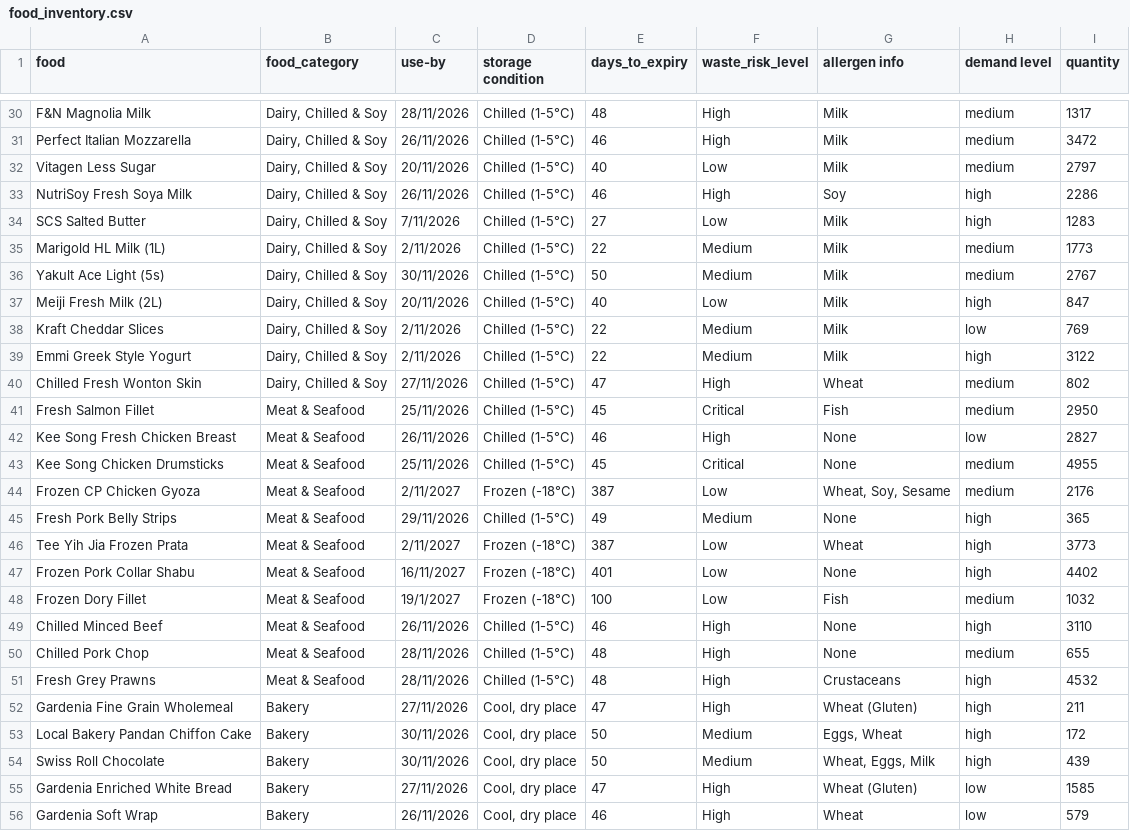
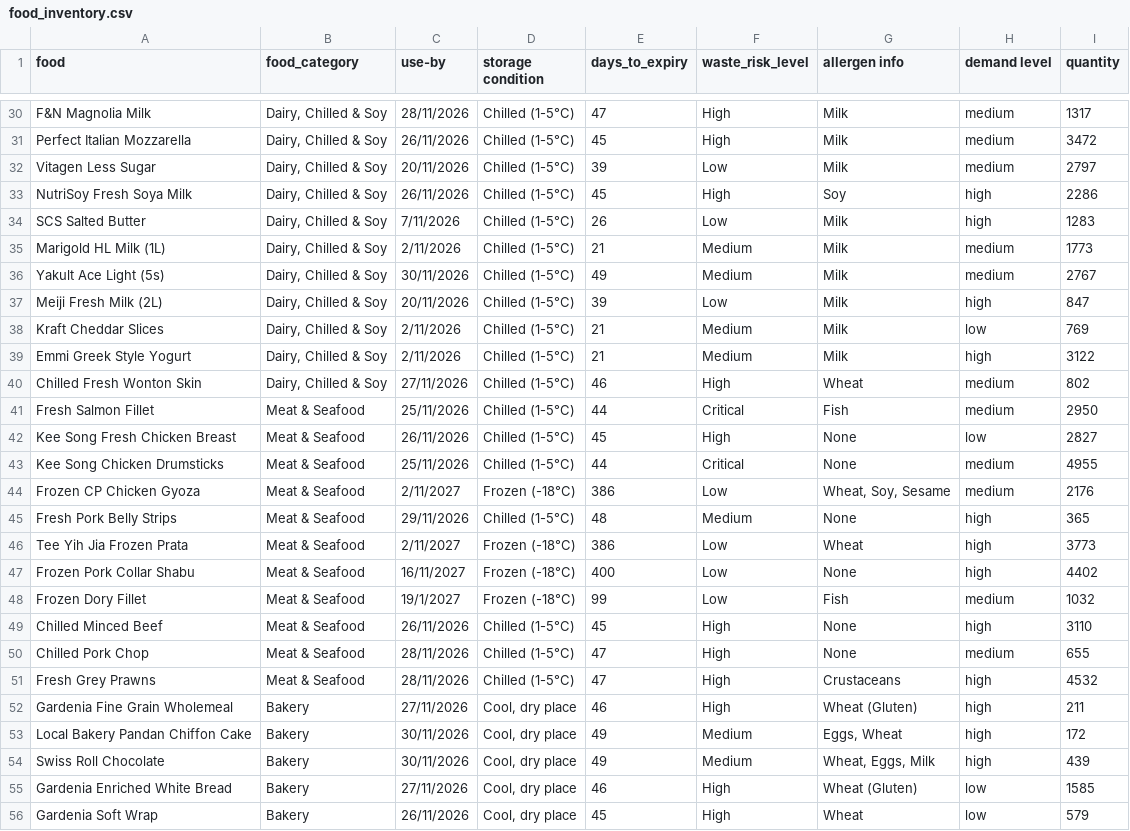
Before and after one commit to kxuanlyy/INF1103-LAB-P6-P8, a CSV file: food_inventory.csv, drawn as a sheet; only a part is shown, gaps mark what is left out; the diff covers the shown part only; the diff names each change by its address in the sheet, - before the commit and + after, or states it on an @@ line.

```diff
--- a/food_inventory.csv
+++ b/food_inventory.csv
-E30 (days_to_expiry): 48
+E30 (days_to_expiry): 47
-E31 (days_to_expiry): 46
+E31 (days_to_expiry): 45
-E32 (days_to_expiry): 40
+E32 (days_to_expiry): 39
-E33 (days_to_expiry): 46
+E33 (days_to_expiry): 45
-E34 (days_to_expiry): 27
+E34 (days_to_expiry): 26
-E35 (days_to_expiry): 22
+E35 (days_to_expiry): 21
-E36 (days_to_expiry): 50
+E36 (days_to_expiry): 49
-E37 (days_to_expiry): 40
+E37 (days_to_expiry): 39
-E38:E39 (days_to_expiry): 22
+E38:E39 (days_to_expiry): 21
-E40 (days_to_expiry): 47
+E40 (days_to_expiry): 46
-E41 (days_to_expiry): 45
+E41 (days_to_expiry): 44
-E42 (days_to_expiry): 46
+E42 (days_to_expiry): 45
-E43 (days_to_expiry): 45
+E43 (days_to_expiry): 44
-E44 (days_to_expiry): 387
+E44 (days_to_expiry): 386
-E45 (days_to_expiry): 49
+E45 (days_to_expiry): 48
-E46 (days_to_expiry): 387
+E46 (days_to_expiry): 386
-E47 (days_to_expiry): 401
+E47 (days_to_expiry): 400
-E48 (days_to_expiry): 100
+E48 (days_to_expiry): 99
-E49 (days_to_expiry): 46
+E49 (days_to_expiry): 45
-E50:E51 (days_to_expiry): 48
+E50:E51 (days_to_expiry): 47
-E52 (days_to_expiry): 47
+E52 (days_to_expiry): 46
-E53:E54 (days_to_expiry): 50
+E53:E54 (days_to_expiry): 49
-E55 (days_to_expiry): 47
+E55 (days_to_expiry): 46
-E56 (days_to_expiry): 46
+E56 (days_to_expiry): 45
```
Also changed, not shown: 1 added row and 31 edited cells elsewhere in this file, recipe_results.csv, 2 other files.
